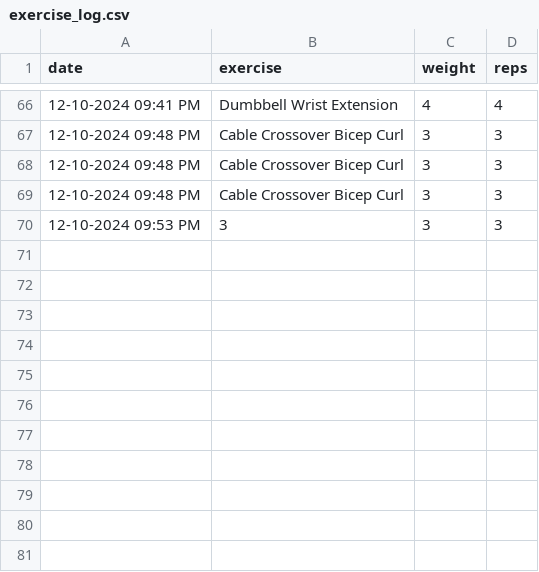
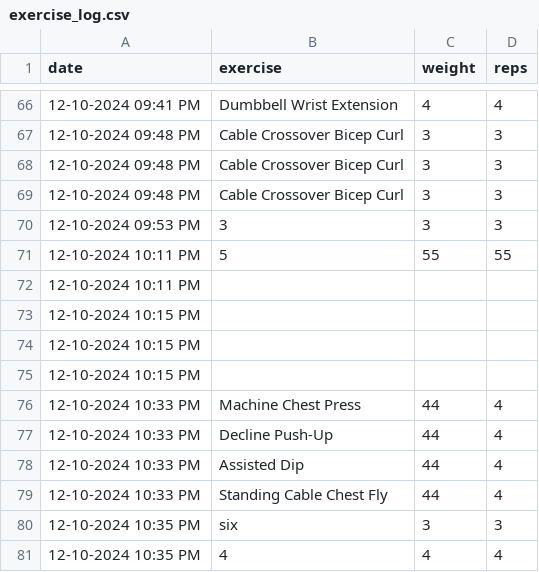
Before and after one commit to JacksonYu3/Final-Project--Jackson--Sean--David--William-, a CSV file: exercise_log.csv, drawn as a sheet; only a part is shown, gaps mark what is left out.

```diff
--- a/exercise_log.csv
+++ b/exercise_log.csv
@@ -70 +70,12 @@ date,exercise,weight,reps
 12-10-2024 09:53 PM,3,3,3
+12-10-2024 10:11 PM,5,55,55
+12-10-2024 10:11 PM,,,
+12-10-2024 10:15 PM,,,
+12-10-2024 10:15 PM,,,
+12-10-2024 10:15 PM,,,
+12-10-2024 10:33 PM,Machine Chest Press,44,4
+12-10-2024 10:33 PM,Decline Push-Up,44,4
+12-10-2024 10:33 PM,Assisted Dip,44,4
+12-10-2024 10:33 PM,Standing Cable Chest Fly,44,4
+12-10-2024 10:35 PM,six,3,3
+12-10-2024 10:35 PM,4,4,4
```
Also changed, not shown: 1 other file.
